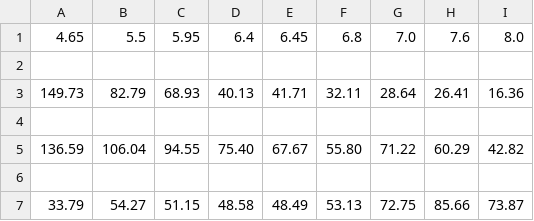
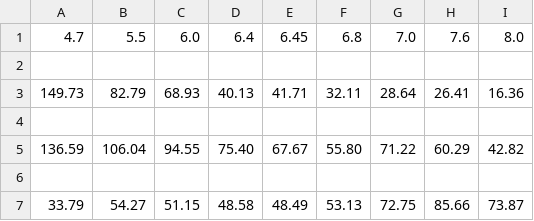
Before and after one commit to chris-tech-rgb/ph_analysis, a CSV file: ph test data.csv, drawn as a sheet.

```diff
--- a/ph test data.csv
+++ b/ph test data.csv
@@ -1,2 +1,2 @@
-4.65,5.5,5.95,6.4,6.45,6.8,7.0,7.6,8.0
+4.7,5.5,6.0,6.4,6.45,6.8,7.0,7.6,8.0
 
```
Also changed, not shown: 9 other files.
